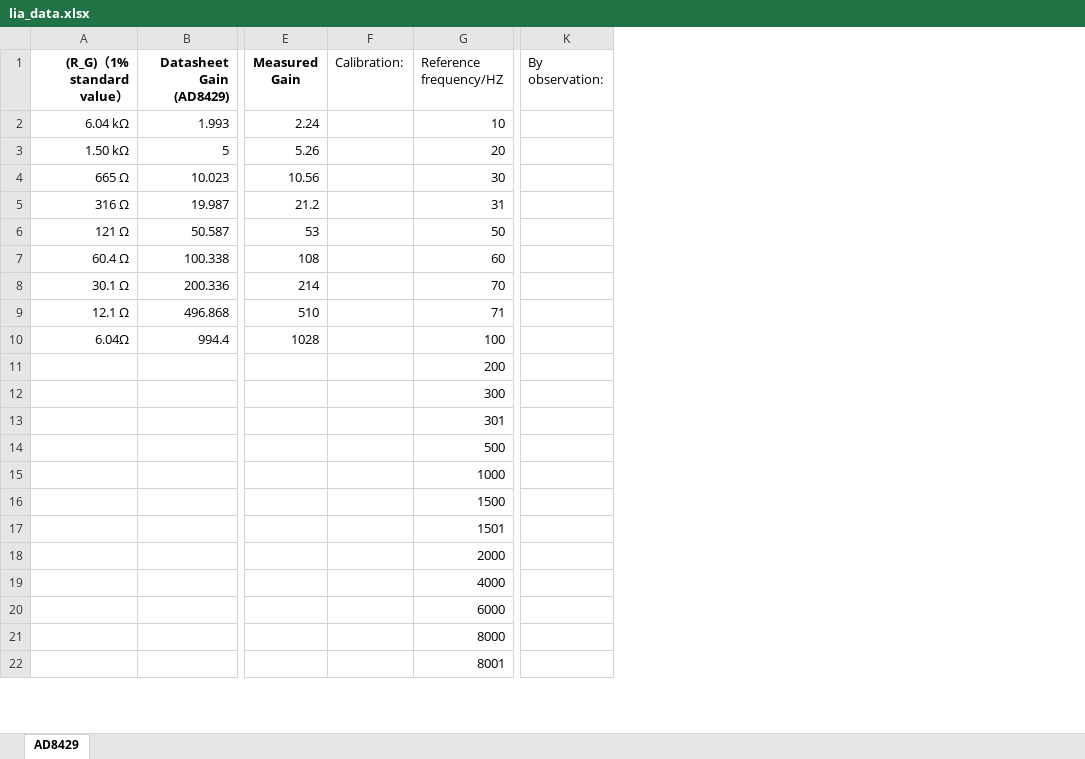
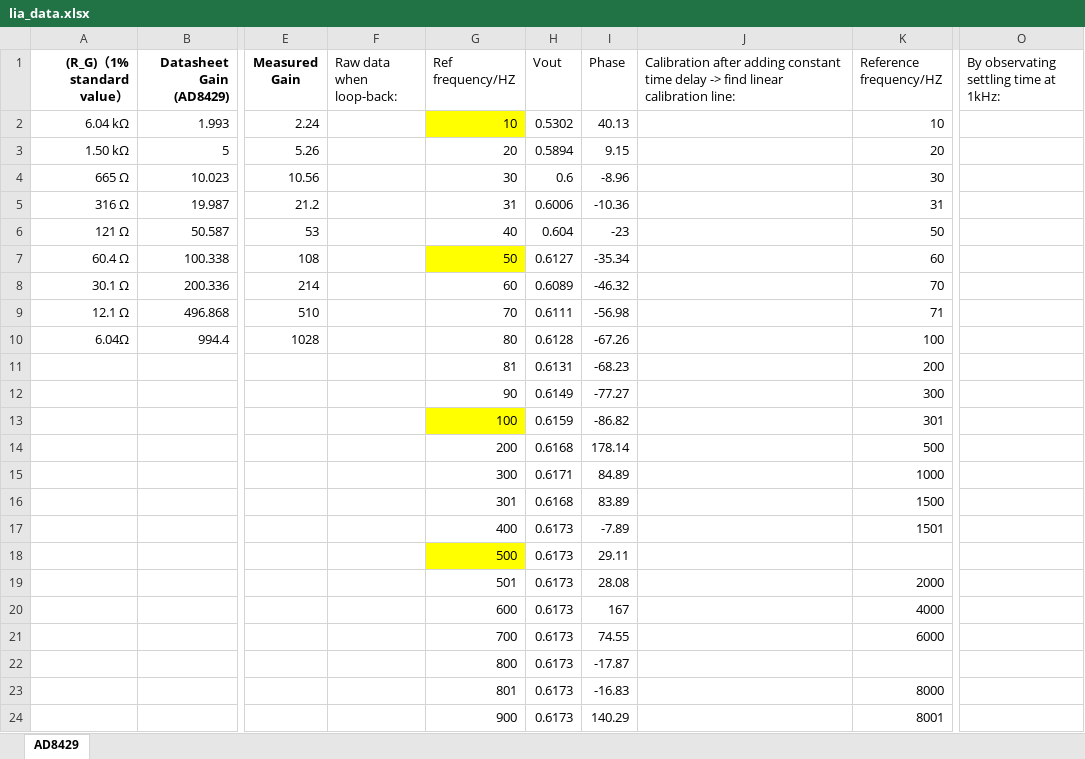
Before and after one commit to Arno-Liu691/Lockin_Amplifier, an Excel workbook: lia_data.xlsx, sheet AD8429, drawn as a sheet; only a part is shown, gaps mark what is left out; values as stored, in another font and other column widths than the file's, no borders; removed rows and columns are numbered as before the commit, all else as after; rows hold the shown columns only; the diff covers the shown part only; the diff names each change by its address in the sheet, - before the commit and + after, or states it on an @@ line.

```diff
--- a/lia_data.xlsx (sheet AD8429)
+++ b/lia_data.xlsx (sheet AD8429)
-column F (Calibration:), empty
+column F (Raw data when loop-back:), empty
+column G (Ref frequency/HZ), rows 2-17: 10 | 20 | 30 | 31 | 40 | 50 | 60 | 70 | 80 | 81 | 90 | 100 | 200 | 300 | 301 | 400; rows 19-21: 501 | 600 | 700; rows 23-24: 801 | 900
+column H (Vout), rows 2-17: 0.5302 | 0.5894 | 0.6 | 0.6006 | 0.604 | 0.6127 | 0.6089 | 0.6111 | 0.6128 | 0.6131 | 0.6149 | 0.6159 | 0.6168 | 0.6171 | 0.6168 | 0.6173; rows 19-21: all 0.6173; rows 23-24: 0.6173 | 0.6173
+column I (Phase), rows 2-17: 40.13 | 9.15 | -8.96 | -10.36 | -23 | -35.34 | -46.32 | -56.98 | -67.26 | -68.23 | -77.27 | -86.82 | 178.14 | 84.89 | 83.89 | -7.89; rows 19-21: 28.08 | 167 | 74.55; rows 23-24: -16.83 | 140.29
+column J, row 1: Calibration after adding constant time delay -> find linear calibration line:
-column K (By observation:), empty
+column O, row 1: By observating settling time at 1kHz:
+row 18:  |  |  |  | 500 | 0.6173 | 29.11
+row 22:  |  |  |  | 800 | 0.6173 | -17.87
```
Also changed, not shown: 108 added rows elsewhere in this sheet, 6 other files.
